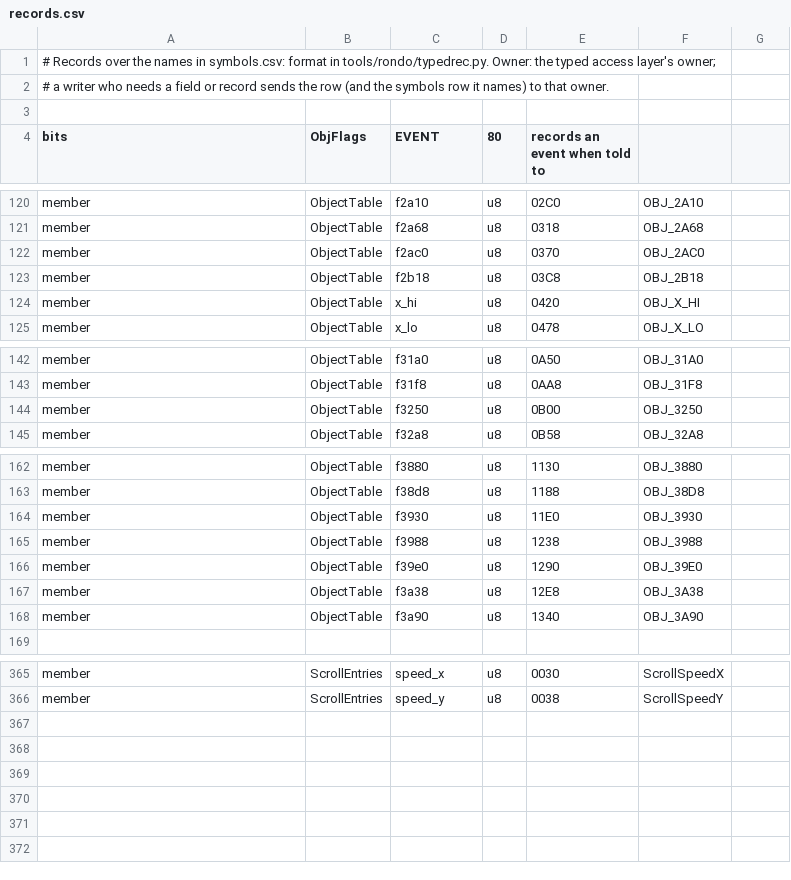
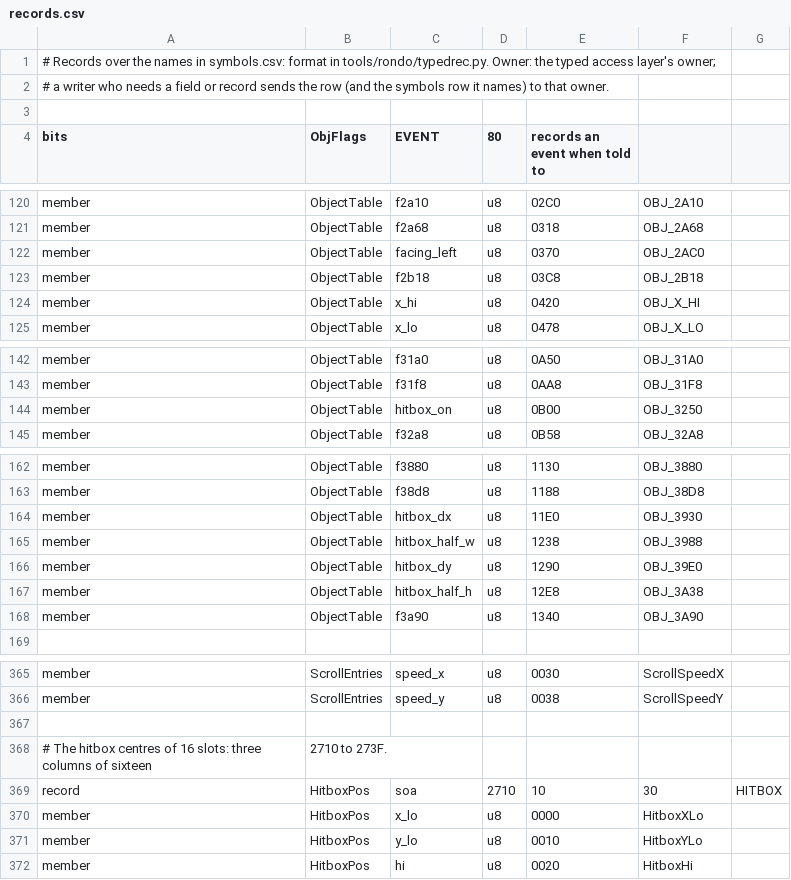
Before and after one commit to jeff-strutb/rondoofblood, a CSV file: config/rondo/records.csv, drawn as a sheet; only a part is shown, gaps mark what is left out.

```diff
--- a/config/rondo/records.csv
+++ b/config/rondo/records.csv
@@ -121,3 +121,3 @@ member,ObjectTable,f2a10,u8,02C0,OBJ_2A10,
 member,ObjectTable,f2a68,u8,0318,OBJ_2A68,
-member,ObjectTable,f2ac0,u8,0370,OBJ_2AC0,
+member,ObjectTable,facing_left,u8,0370,OBJ_2AC0,
 member,ObjectTable,f2b18,u8,03C8,OBJ_2B18,
@@ -143,3 +143,3 @@ member,ObjectTable,f31a0,u8,0A50,OBJ_31A0,
 member,ObjectTable,f31f8,u8,0AA8,OBJ_31F8,
-member,ObjectTable,f3250,u8,0B00,OBJ_3250,
+member,ObjectTable,hitbox_on,u8,0B00,OBJ_3250,
 member,ObjectTable,f32a8,u8,0B58,OBJ_32A8,
@@ -163,6 +163,6 @@ member,ObjectTable,f3880,u8,1130,OBJ_3880,
 member,ObjectTable,f38d8,u8,1188,OBJ_38D8,
-member,ObjectTable,f3930,u8,11E0,OBJ_3930,
-member,ObjectTable,f3988,u8,1238,OBJ_3988,
-member,ObjectTable,f39e0,u8,1290,OBJ_39E0,
-member,ObjectTable,f3a38,u8,12E8,OBJ_3A38,
+member,ObjectTable,hitbox_dx,u8,11E0,OBJ_3930,
+member,ObjectTable,hitbox_half_w,u8,1238,OBJ_3988,
+member,ObjectTable,hitbox_dy,u8,1290,OBJ_39E0,
+member,ObjectTable,hitbox_half_h,u8,12E8,OBJ_3A38,
 member,ObjectTable,f3a90,u8,1340,OBJ_3A90,
@@ -366 +366,7 @@ member,ScrollEntries,speed_x,u8,0030,ScrollSpeedX,
 member,ScrollEntries,speed_y,u8,0038,ScrollSpeedY,
+
+# The hitbox centres of 16 slots: three columns of sixteen, 2710 to 273F.
+record,HitboxPos,soa,2710,10,30,HITBOX
+member,HitboxPos,x_lo,u8,0000,HitboxXLo,
+member,HitboxPos,y_lo,u8,0010,HitboxYLo,
+member,HitboxPos,hi,u8,0020,HitboxHi,
```
Also changed, not shown: config/rondo/symbols.csv, 3 other files.
